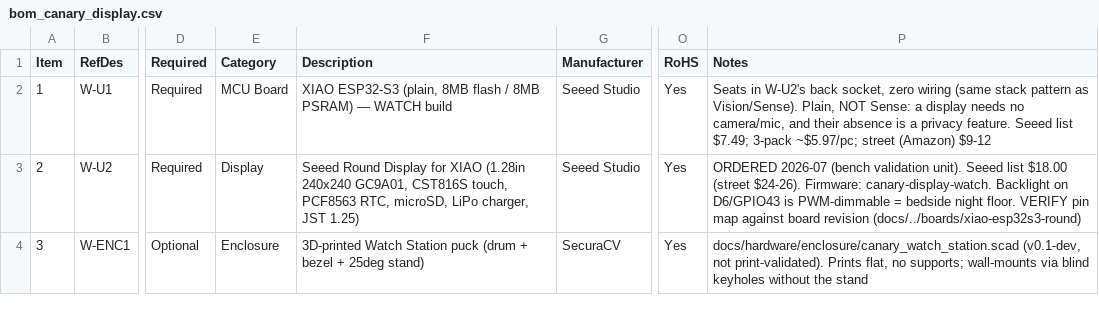
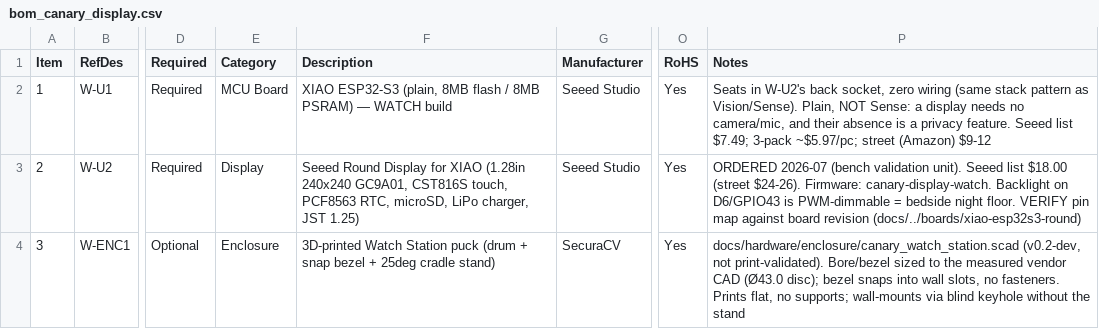
Before and after one commit to kmay89/securaCV, a CSV file: docs/hardware/bom_canary_display.csv, drawn as a sheet; only a part is shown, gaps mark what is left out; the diff covers the shown part only; the diff names each change by its address in the sheet, - before the commit and + after, or states it on an @@ line.

Commit message:
Hardware models: measured-CAD pass on watch, doorbell, vision, dock + flexible camera flex (#986)

```diff
--- a/docs/hardware/bom_canary_display.csv
+++ b/docs/hardware/bom_canary_display.csv
-F4 (Description): …(drum + bezel + 25deg stand)
+F4 (Description): …(drum + snap bezel + 25deg cradle stand)
-P4 (Notes): docs/hardware/enclosure/canary_watch_station.scad (v0.1-dev, not print-validated). Prints flat, no supports; wall-mounts via blind keyholes without the…
+P4 (Notes): docs/hardware/enclosure/canary_watch_station.scad (v0.2-dev, not print-validated). Bore/bezel sized to the measured vendor CAD (Ø43.0 disc); bezel snaps into wall slots, no fasteners. Prints flat, no supports; wall-mounts via blind keyhole without the…
```
Also changed, not shown: 1 removed row and 1 edited cell elsewhere in this file, 25 other files.
